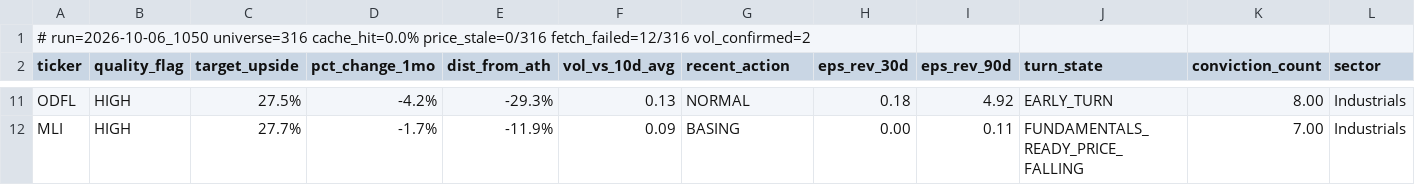
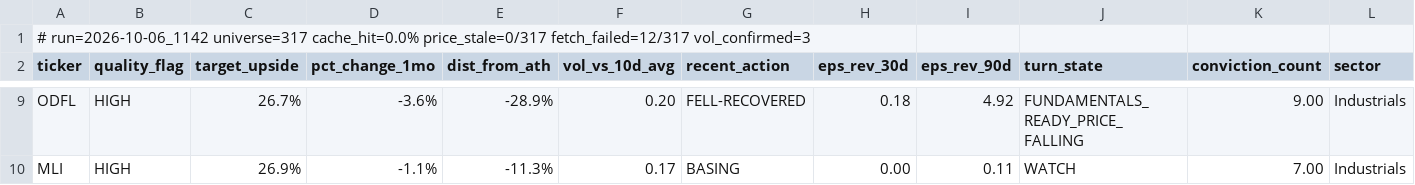
Before and after one commit to uvam3boy-stack/hunter-sk9m3xf7q2, a CSV file: latest_quality_on_dip.csv, drawn as a sheet; only a part is shown, gaps mark what is left out; addresses are those after the commit; the diff covers the shown part only; the diff names each change by its address in the sheet, - before the commit and + after, or states it on an @@ line.

```diff
--- a/latest_quality_on_dip.csv
+++ b/latest_quality_on_dip.csv
-A1 (ticker): # run=2026-10-06_1050 universe=316 cache_hit=0.0% price_stale=0/316 fetch_failed=12/316 vol_confirmed=2
+A1 (ticker): # run=2026-10-06_1142 universe=317 cache_hit=0.0% price_stale=0/317 fetch_failed=12/317 vol_confirmed=3
-C9 (target_upside): 27.5%
+C9 (target_upside): 26.7%
-D9 (pct_change_1mo): -4.2%
+D9 (pct_change_1mo): -3.6%
-E9 (dist_from_ath): -29.3%
+E9 (dist_from_ath): -28.9%
-F9 (vol_vs_10d_avg): 0.13
+F9 (vol_vs_10d_avg): 0.20
-G9 (recent_action): NORMAL
+G9 (recent_action): FELL-RECOVERED
-J9 (turn_state): EARLY_TURN
+J9 (turn_state): FUNDAMENTALS_READY_PRICE_FALLING
-K9 (conviction_count): 8.00
+K9 (conviction_count): 9.00
-C10 (target_upside): 27.7%
+C10 (target_upside): 26.9%
-D10 (pct_change_1mo): -1.7%
+D10 (pct_change_1mo): -1.1%
-E10 (dist_from_ath): -11.9%
+E10 (dist_from_ath): -11.3%
-F10 (vol_vs_10d_avg): 0.09
+F10 (vol_vs_10d_avg): 0.17
-J10 (turn_state): FUNDAMENTALS_READY_PRICE_FALLING
+J10 (turn_state): WATCH
```
Also changed, not shown: 2 removed rows and 29 edited cells elsewhere in this file, latest.csv, latest_excluded.csv, 4 other files.
